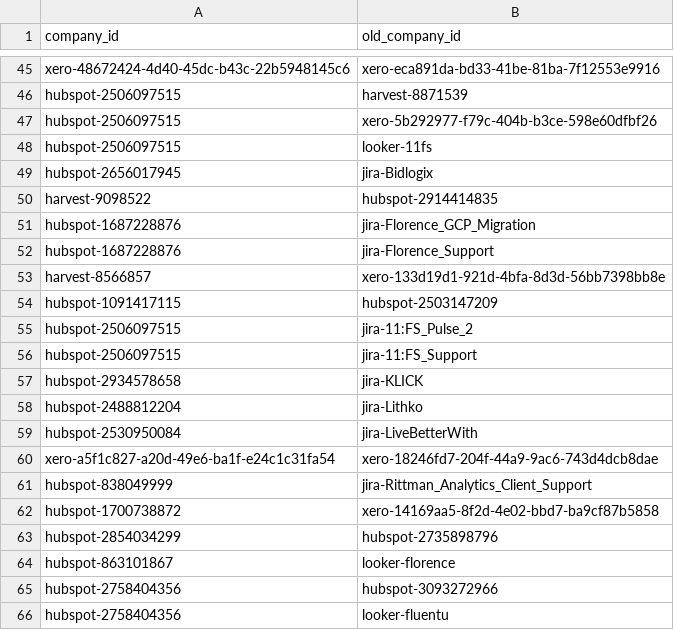
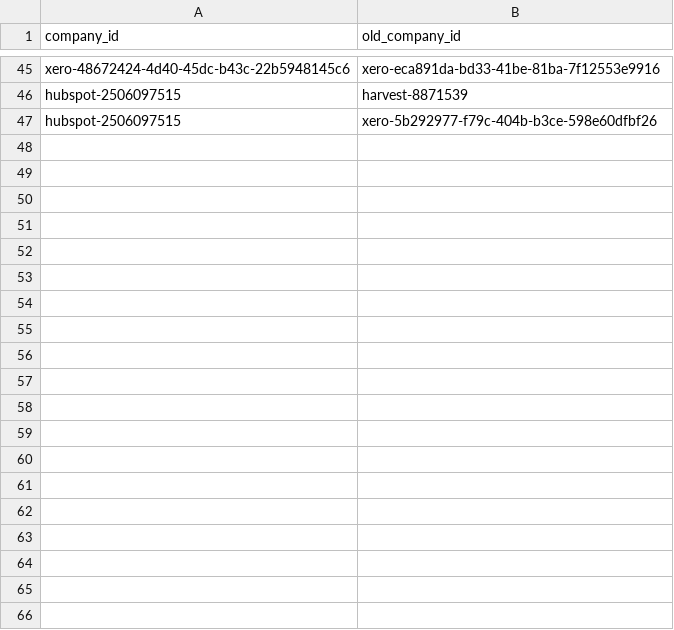
Before and after one commit to rittmananalytics/ra_data_warehouse, a CSV file: data/companies_merge_list.csv, drawn as a sheet; only a part is shown, gaps mark what is left out; the diff covers the shown part only.

Commit message:
Update companies_merge_list.csv

```diff
--- a/data/companies_merge_list.csv
+++ b/data/companies_merge_list.csv
@@ -47,20 +47 @@ hubspot-2506097515,harvest-8871539
 hubspot-2506097515,xero-5b292977-f79c-404b-b3ce-598e60dfbf26
-hubspot-2506097515,looker-11fs
-hubspot-2656017945,jira-Bidlogix
-harvest-9098522,hubspot-2914414835
-hubspot-1687228876,jira-Florence_GCP_Migration
-hubspot-1687228876,jira-Florence_Support
-harvest-8566857,xero-133d19d1-921d-4bfa-8d3d-56bb7398bb8e
-hubspot-1091417115,hubspot-2503147209
-hubspot-2506097515,jira-11:FS_Pulse_2
-hubspot-2506097515,jira-11:FS_Support
-hubspot-2934578658,jira-KLICK
-hubspot-2488812204,jira-Lithko
-hubspot-2530950084,jira-LiveBetterWith
-xero-a5f1c827-a20d-49e6-ba1f-e24c1c31fa54,xero-18246fd7-204f-44a9-9ac6-743d4dcb8dae
-hubspot-838049999,jira-Rittman_Analytics_Client_Support
-hubspot-1700738872,xero-14169aa5-8f2d-4e02-bbd7-ba9cf87b5858
-hubspot-2854034299,hubspot-2735898796
-hubspot-863101867,looker-florence
-hubspot-2758404356,hubspot-3093272966
-hubspot-2758404356,looker-fluentu
```
Also changed, not shown: 10 removed rows elsewhere in this file.
